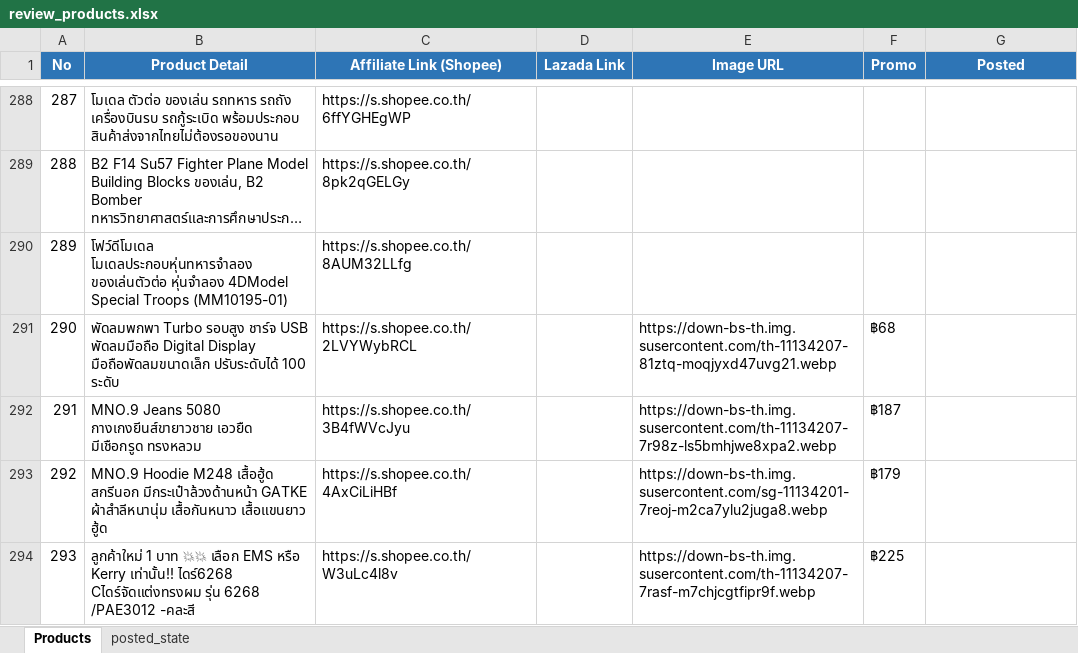
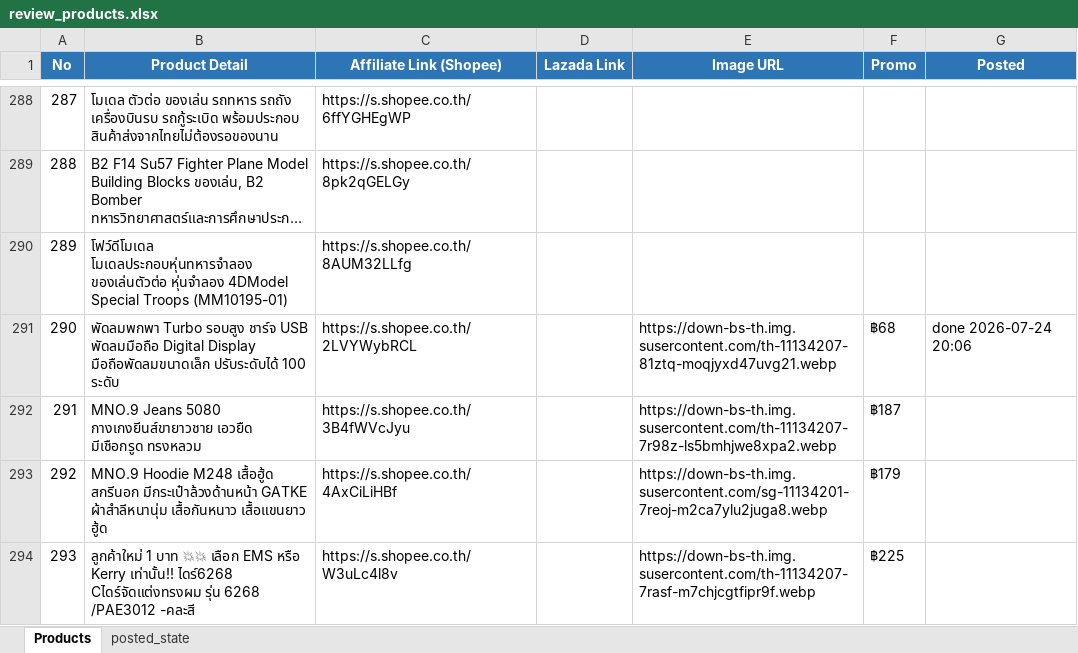
Before and after one commit to tongono-creator/rocket, an Excel workbook: review_products.xlsx, sheet Products, drawn as a sheet; only a part is shown, gaps mark what is left out; long unchanged cells end in …; values as stored, in another font and other column widths than the file's, no borders; the diff names each change by its address in the sheet, - before the commit and + after, or states it on an @@ line.

```diff
--- a/review_products.xlsx (sheet Products)
+++ b/review_products.xlsx (sheet Products)
-G291 (Posted): (empty)
+G291 (Posted): done 2026-07-24 20:06
```
Also changed, not shown: sheet posted_state.
